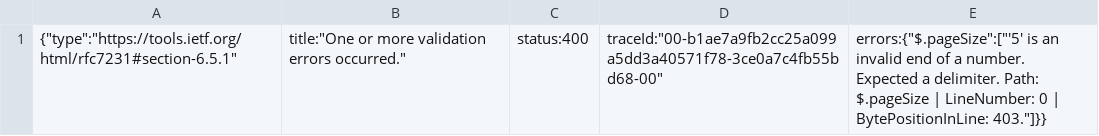
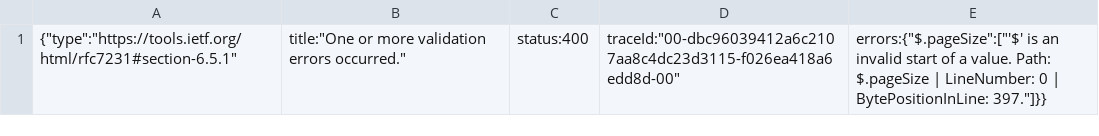
Before and after one commit to aachokey/denver-campaign-cash-scraper, a CSV file: denver-contributions.csv, drawn as a sheet.

```diff
--- a/denver-contributions.csv
+++ b/denver-contributions.csv
@@ -1 +1 @@
-{"type":"https://tools.ietf.org/html/rfc7231#section-6.5.1","title":"One or more validation errors occurred.","status":400,"traceId":"00-b1ae7a9fb2cc25a099a5dd3a40571f78-3ce0a7c4fb55bd68-00","errors":{"$.pageSize":["'5' is an invalid end of a number. Expected a delimiter. Path: $.pageSize | LineNumber: 0 | BytePositionInLine: 403."]}}
+{"type":"https://tools.ietf.org/html/rfc7231#section-6.5.1","title":"One or more validation errors occurred.","status":400,"traceId":"00-dbc96039412a6c2107aa8c4dc23d3115-f026ea418a6edd8d-00","errors":{"$.pageSize":["'$' is an invalid start of a value. Path: $.pageSize | LineNumber: 0 | BytePositionInLine: 397."]}}
```
